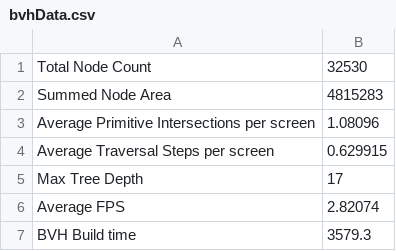
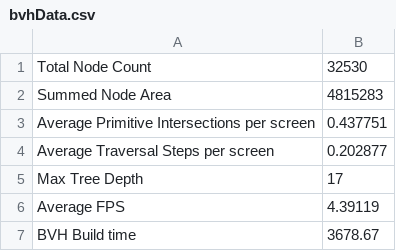
Before and after one commit to Fannollost/Ray-and-pathtracer, a CSV file: bvhData.csv, drawn as a sheet.

```diff
--- a/bvhData.csv
+++ b/bvhData.csv
@@ -2,6 +2,6 @@ Total Node Count,32530
 Summed Node Area,4815283
-Average Primitive Intersections per screen,1.08096
-Average Traversal Steps per screen,0.629915
+Average Primitive Intersections per screen,0.437751
+Average Traversal Steps per screen,0.202877
 Max Tree Depth,17
-Average FPS,2.82074
-BVH Build time,3579.3
+Average FPS,4.39119
+BVH Build time,3678.67
```
Also changed, not shown: 3 other files.
